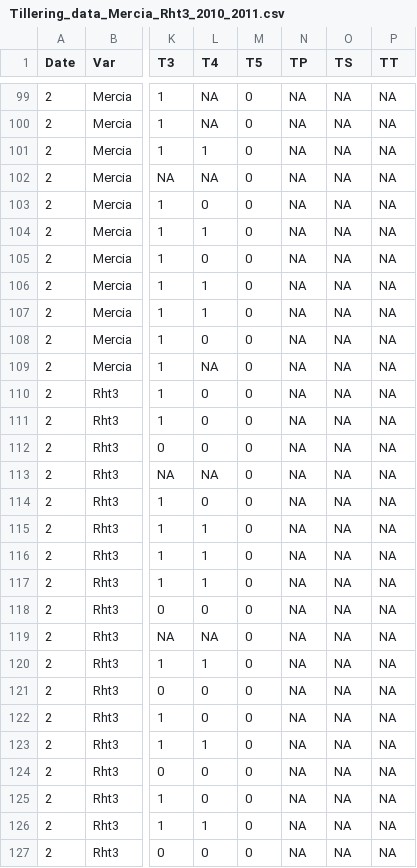
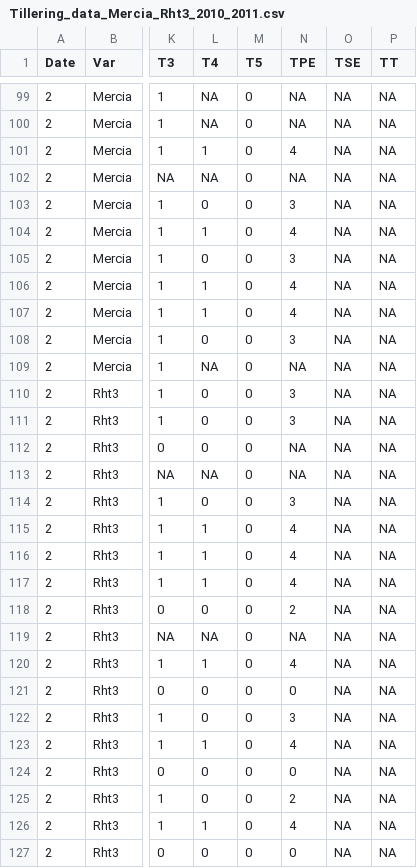
Before and after one commit to openalea-incubator/echap, a CSV file: echap/src/alinea/echap/share/data/Tillering_data_Mercia_Rht3_2010_2011.csv, drawn as a sheet; only a part is shown, gaps mark what is left out; the diff covers the shown part only; the diff names each change by its address in the sheet, - before the commit and + after, or states it on an @@ line.

```diff
--- a/echap/src/alinea/echap/share/data/Tillering_data_Mercia_Rht3_2010_2011.csv
+++ b/echap/src/alinea/echap/share/data/Tillering_data_Mercia_Rht3_2010_2011.csv
-N1: TP
+N1: TPE
-O1: TS
+O1: TSE
-N101 (TPE): NA
+N101 (TPE): 4
-N103 (TPE): NA
+N103 (TPE): 3
-N104 (TPE): NA
+N104 (TPE): 4
-N105 (TPE): NA
+N105 (TPE): 3
-N106:N107 (TPE): NA
+N106:N107 (TPE): 4
-N108 (TPE): NA
+N108 (TPE): 3
-N110:N111 (TPE): NA
+N110:N111 (TPE): 3
-N114 (TPE): NA
+N114 (TPE): 3
-N115:N117 (TPE): NA
+N115:N117 (TPE): 4
-N118 (TPE): NA
+N118 (TPE): 2
-N120 (TPE): NA
+N120 (TPE): 4
-N121 (TPE): NA
+N121 (TPE): 0
-N122 (TPE): NA
+N122 (TPE): 3
-N123 (TPE): NA
+N123 (TPE): 4
-N124 (TPE): NA
+N124 (TPE): 0
-N125 (TPE): NA
+N125 (TPE): 2
-N126 (TPE): NA
+N126 (TPE): 4
-N127 (TPE): NA
+N127 (TPE): 0
```
Also changed, not shown: 78 edited cells elsewhere in this file.
